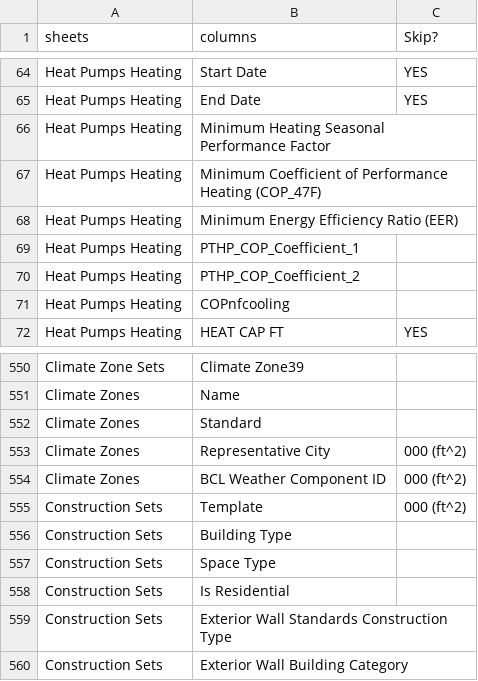
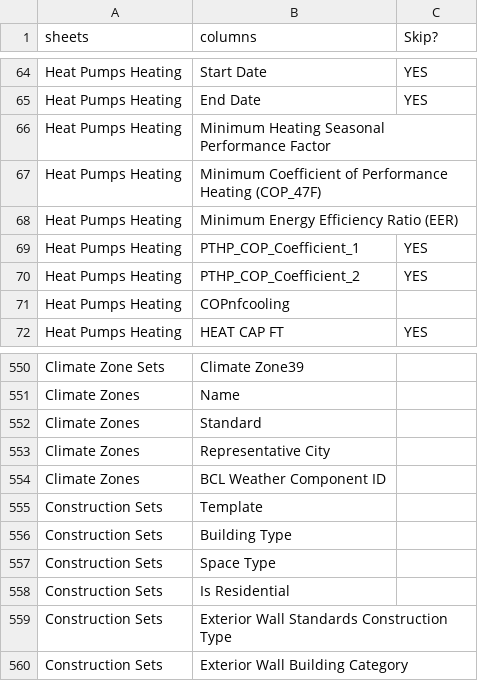
Before and after one commit to NREL/openstudio-standards, a CSV file: data/standards/skip_list_for_repo.csv (was data/standards/skip_list.csv), drawn as a sheet; only a part is shown, gaps mark what is left out.

Commit message:
added 2 skip lists

```diff
--- a/data/standards/skip_list.csv
+++ b/data/standards/skip_list_for_repo.csv
@@ -68,4 +68,4 @@ Heat Pumps Heating,Minimum Coefficient of Performance Heating (COP_47F),
 Heat Pumps Heating,Minimum Energy Efficiency Ratio (EER),
-Heat Pumps Heating,PTHP_COP_Coefficient_1,
-Heat Pumps Heating,PTHP_COP_Coefficient_2,
+Heat Pumps Heating,PTHP_COP_Coefficient_1,YES
+Heat Pumps Heating,PTHP_COP_Coefficient_2,YES
 Heat Pumps Heating,COPnfcooling,
@@ -552,5 +552,5 @@ Climate Zones,Name,
 Climate Zones,Standard,
-Climate Zones,Representative City,000 (ft^2)
-Climate Zones,BCL Weather Component ID,000 (ft^2)
-Construction Sets,Template,000 (ft^2)
+Climate Zones,Representative City,
+Climate Zones,BCL Weather Component ID,
+Construction Sets,Template,
 Construction Sets,Building Type,
```
Also changed, not shown: 1 other file.
